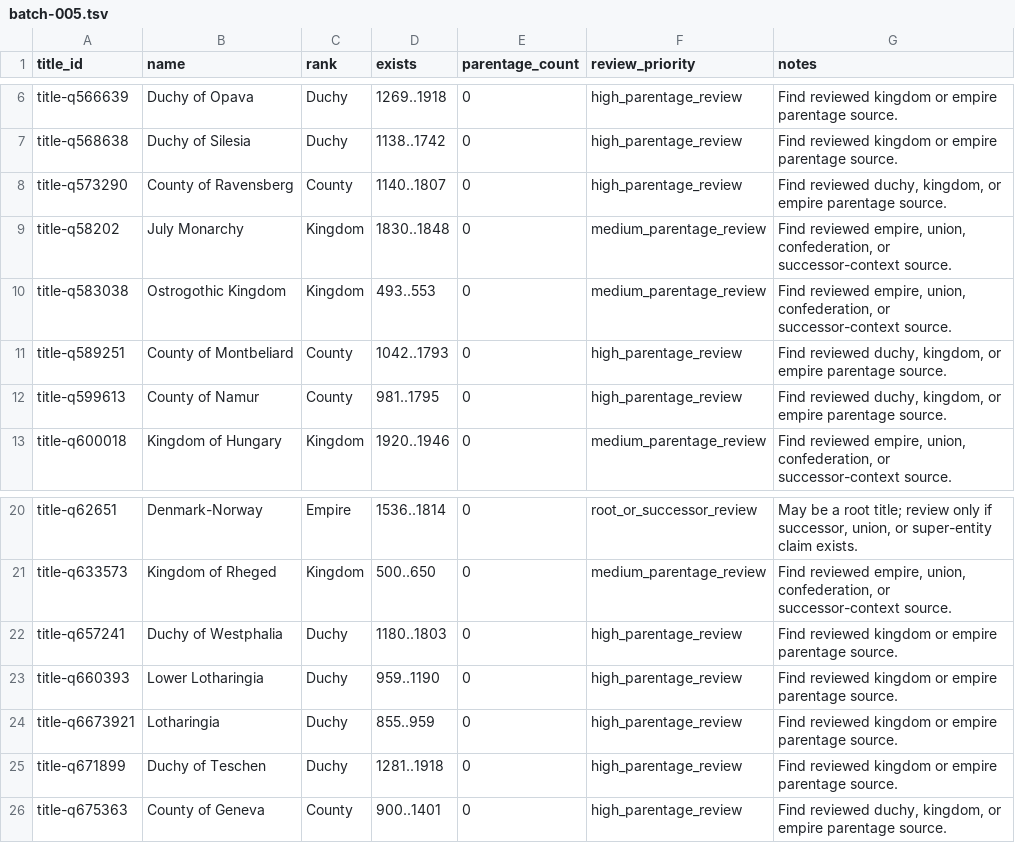
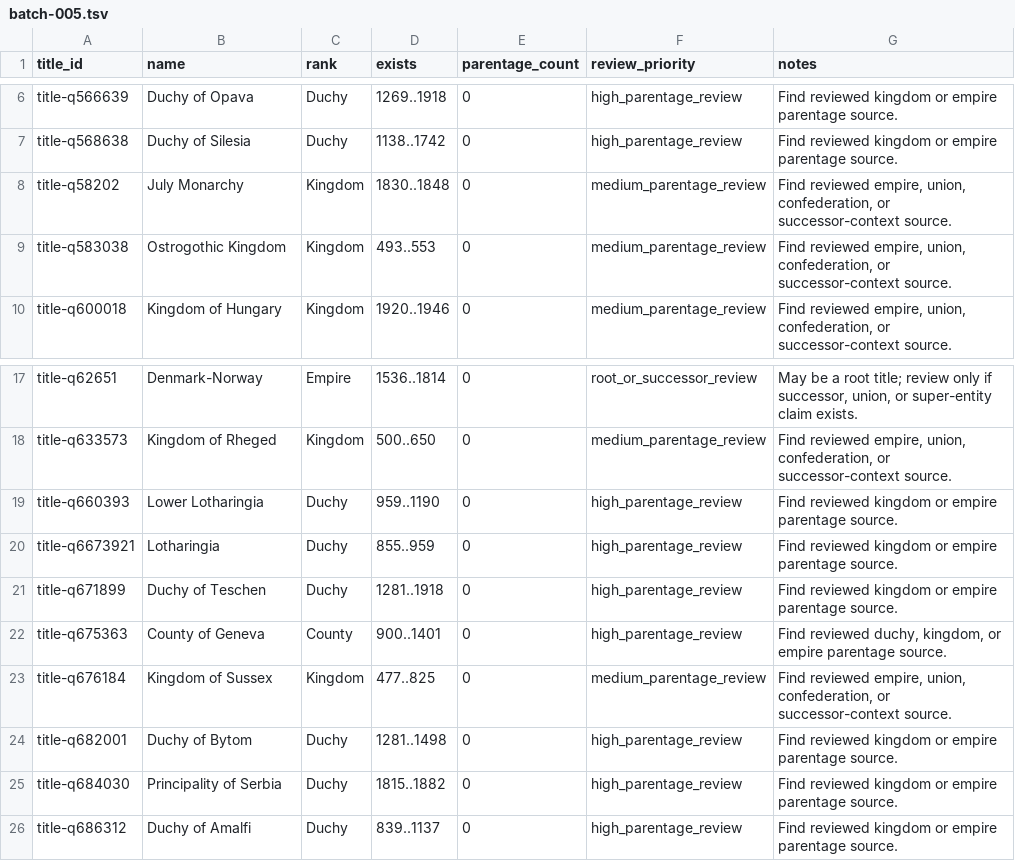
Before and after one commit to giodl73-repo/DUCHY, a TSV file: data/staging/parentage-gap-shards/batch-005.tsv, drawn as a sheet; only a part is shown, gaps mark what is left out.

```diff
--- a/data/staging/parentage-gap-shards/batch-005.tsv
+++ b/data/staging/parentage-gap-shards/batch-005.tsv
@@ -7,7 +7,4 @@ title-q566639	Duchy of Opava	Duchy	1269..1918	0	high_parentage_review	Find revie
 title-q568638	Duchy of Silesia	Duchy	1138..1742	0	high_parentage_review	Find reviewed kingdom or empire parentage source.
-title-q573290	County of Ravensberg	County	1140..1807	0	high_parentage_review	Find reviewed duchy, kingdom, or empire parentage source.
 title-q58202	July Monarchy	Kingdom	1830..1848	0	medium_parentage_review	Find reviewed empire, union, confederation, or successor-context source.
 title-q583038	Ostrogothic Kingdom	Kingdom	493..553	0	medium_parentage_review	Find reviewed empire, union, confederation, or successor-context source.
-title-q589251	County of Montbeliard	County	1042..1793	0	high_parentage_review	Find reviewed duchy, kingdom, or empire parentage source.
-title-q599613	County of Namur	County	981..1795	0	high_parentage_review	Find reviewed duchy, kingdom, or empire parentage source.
 title-q600018	Kingdom of Hungary	Kingdom	1920..1946	0	medium_parentage_review	Find reviewed empire, union, confederation, or successor-context source.
@@ -21,3 +18,2 @@ title-q62651	Denmark-Norway	Empire	1536..1814	0	root_or_successor_review	May be
 title-q633573	Kingdom of Rheged	Kingdom	500..650	0	medium_parentage_review	Find reviewed empire, union, confederation, or successor-context source.
-title-q657241	Duchy of Westphalia	Duchy	1180..1803	0	high_parentage_review	Find reviewed kingdom or empire parentage source.
 title-q660393	Lower Lotharingia	Duchy	959..1190	0	high_parentage_review	Find reviewed kingdom or empire parentage source.
@@ -26 +22,5 @@ title-q671899	Duchy of Teschen	Duchy	1281..1918	0	high_parentage_review	Find rev
 title-q675363	County of Geneva	County	900..1401	0	high_parentage_review	Find reviewed duchy, kingdom, or empire parentage source.
+title-q676184	Kingdom of Sussex	Kingdom	477..825	0	medium_parentage_review	Find reviewed empire, union, confederation, or successor-context source.
+title-q682001	Duchy of Bytom	Duchy	1281..1498	0	high_parentage_review	Find reviewed kingdom or empire parentage source.
+title-q684030	Principality of Serbia	Duchy	1815..1882	0	high_parentage_review	Find reviewed kingdom or empire parentage source.
+title-q686312	Duchy of Amalfi	Duchy	839..1137	0	high_parentage_review	Find reviewed kingdom or empire parentage source.
```
Also changed, not shown: data/staging/parentage-gap-shards/batch-006.tsv, data/staging/parentage-gap-shards/batch-007.tsv, 19 other files.
